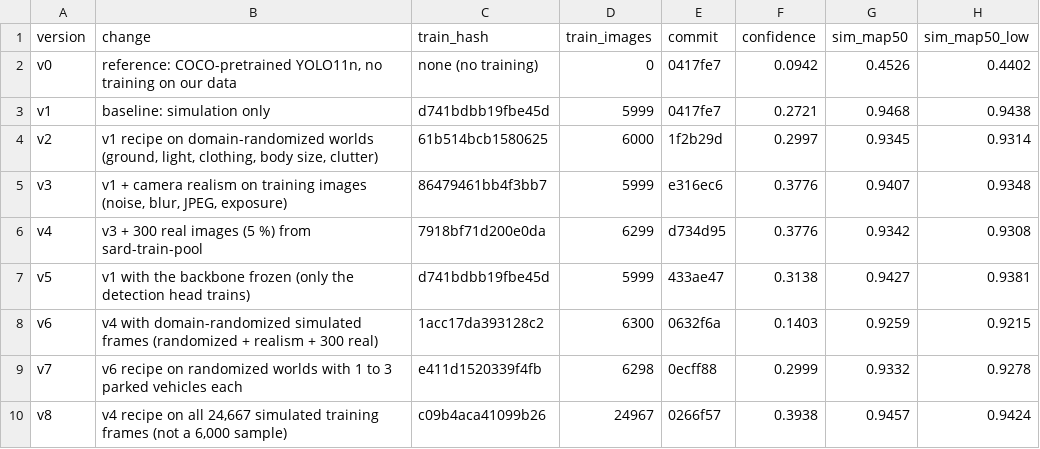
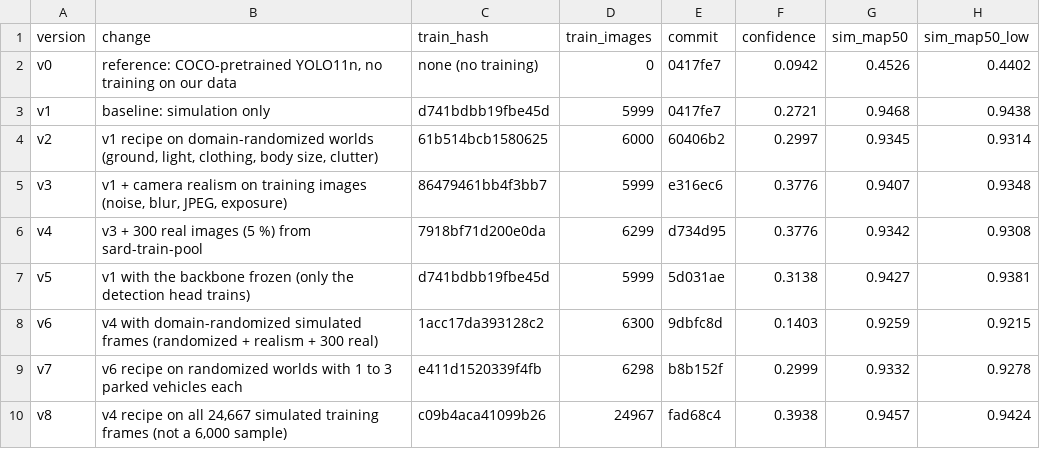
Before and after one commit to kartik-joshi/sardrone, a CSV file: docs/results/scorecard.csv, drawn as a sheet; only a part is shown; the diff names each change by its address in the sheet, - before the commit and + after, or states it on an @@ line.

Commit message:
Map commit IDs after the history rewrite
Citations in docs and results now name the rewritten commits;
docs/results/commit_map.csv maps the 38 old IDs to new ones.

```diff
--- a/docs/results/scorecard.csv
+++ b/docs/results/scorecard.csv
-E4 (commit): 1f2b29d
+E4 (commit): 60406b2
-E7 (commit): 433ae47
+E7 (commit): 5d031ae
-E8 (commit): 0632f6a
+E8 (commit): 9dbfc8d
-E9 (commit): 0ecff88
+E9 (commit): b8b152f
-E10 (commit): 0266f57
+E10 (commit): fad68c4
```
Also changed, not shown: docs/results/closed_loop_v4_second_pass.manifest.csv, docs/results/closed_loop_v4_second_pass_fixed.manifest.csv, 8 other files.
